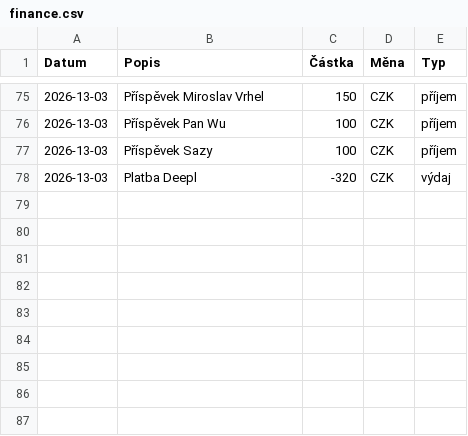
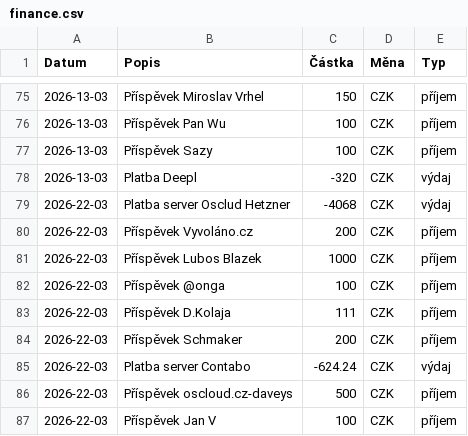
Before and after one commit to zkreml/prehlad-financi-komunity, a CSV file: finance.csv, drawn as a sheet; only a part is shown, gaps mark what is left out; the diff names each change by its address in the sheet, - before the commit and + after, or states it on an @@ line.

Commit message:
Aktualizace financí

```diff
--- a/finance.csv
+++ b/finance.csv
+row 79: 2026-22-03 | Platba server Osclud Hetzner | -4068 | CZK | výdaj
+row 80: 2026-22-03 | Příspěvek Vyvoláno.cz | 200 | CZK | příjem
+row 81: 2026-22-03 | Příspěvek Lubos Blazek | 1000 | CZK | příjem
+row 82: 2026-22-03 | Příspěvek @onga | 100 | CZK | příjem
+row 83: 2026-22-03 | Příspěvek D.Kolaja | 111 | CZK | příjem
+row 84: 2026-22-03 | Příspěvek Schmaker | 200 | CZK | příjem
+row 85: 2026-22-03 | Platba server Contabo | -624.24 | CZK | výdaj
+row 86: 2026-22-03 | Příspěvek oscloud.cz-daveys | 500 | CZK | příjem
+row 87: 2026-22-03 | Příspěvek Jan V | 100 | CZK | příjem
```
